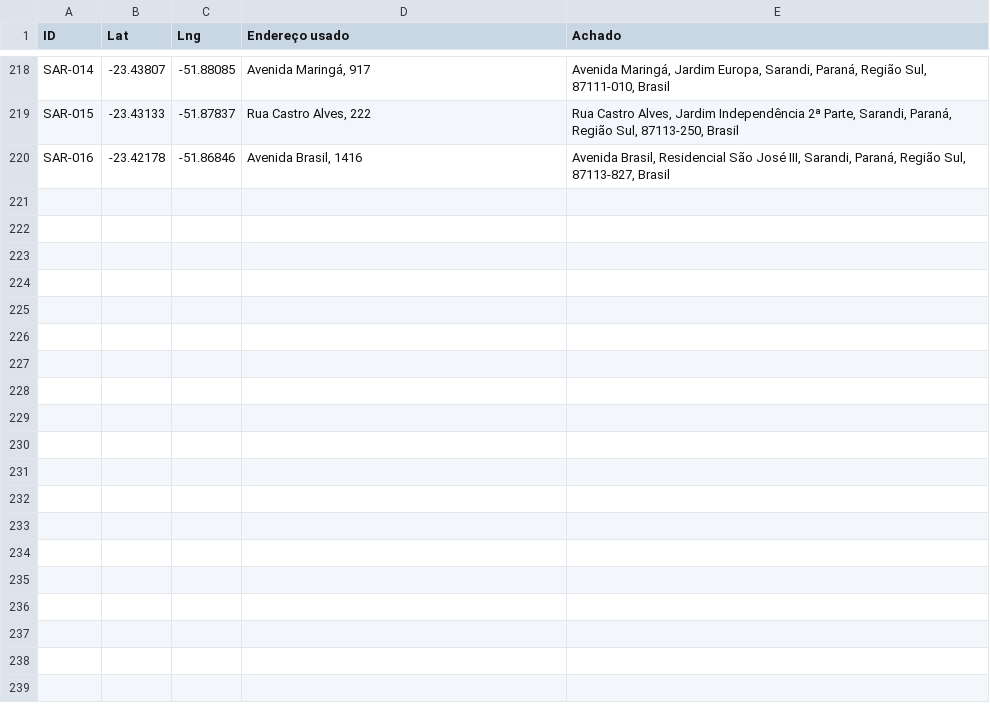
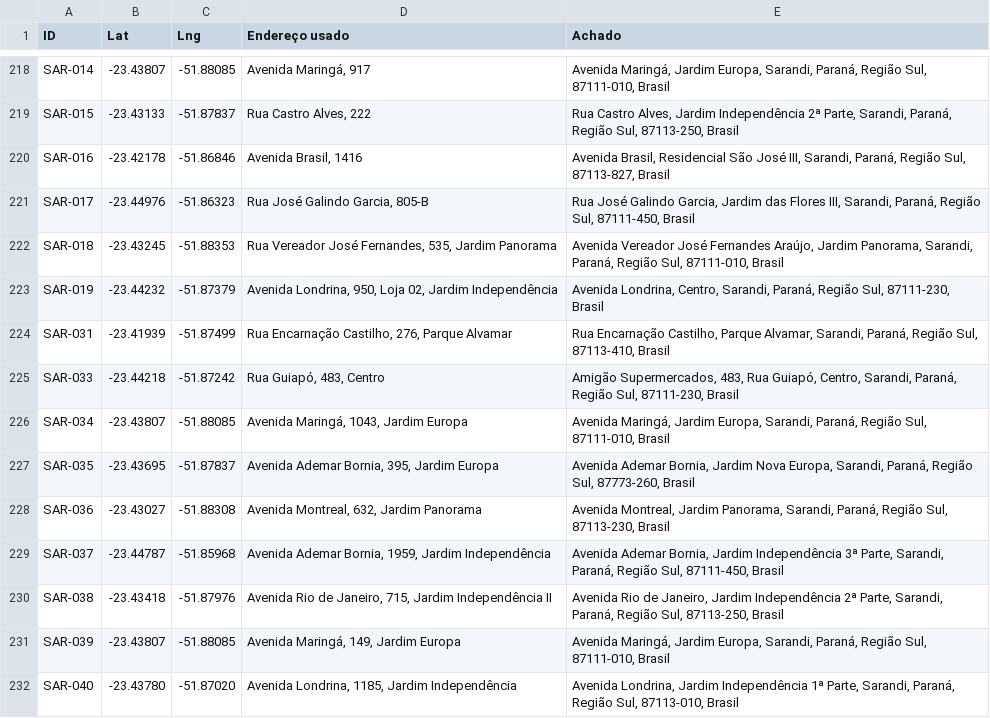
Before and after one commit to JenniferWaldhelm/desvia, a CSV file: dados/coordenadas.csv, drawn as a sheet; only a part is shown, gaps mark what is left out.

```diff
--- a/dados/coordenadas.csv
+++ b/dados/coordenadas.csv
@@ -220 +220,13 @@ SAR-015,-23.43133,-51.87837,"Rua Castro Alves, 222","Rua Castro Alves, Jardim In
 SAR-016,-23.42178,-51.86846,"Avenida Brasil, 1416","Avenida Brasil, Residencial São José III, Sarandi, Paraná, Região Sul, 87113-827, Brasil"
+SAR-017,-23.44976,-51.86323,"Rua José Galindo Garcia, 805-B","Rua José Galindo Garcia, Jardim das Flores III, Sarandi, Paraná, Região Sul, 87111-450, Brasil"
+SAR-018,-23.43245,-51.88353,"Rua Vereador José Fernandes, 535, Jardim Panorama","Avenida Vereador José Fernandes Araújo, Jardim Panorama, Sarandi, Paraná, Região Sul, 87111-010, Brasil"
+SAR-019,-23.44232,-51.87379,"Avenida Londrina, 950, Loja 02, Jardim Independência","Avenida Londrina, Centro, Sarandi, Paraná, Região Sul, 87111-230, Brasil"
+SAR-031,-23.41939,-51.87499,"Rua Encarnação Castilho, 276, Parque Alvamar","Rua Encarnação Castilho, Parque Alvamar, Sarandi, Paraná, Região Sul, 87113-410, Brasil"
+SAR-033,-23.44218,-51.87242,"Rua Guiapó, 483, Centro","Amigão Supermercados, 483, Rua Guiapó, Centro, Sarandi, Paraná, Região Sul, 87111-230, Brasil"
+SAR-034,-23.43807,-51.88085,"Avenida Maringá, 1043, Jardim Europa","Avenida Maringá, Jardim Europa, Sarandi, Paraná, Região Sul, 87111-010, Brasil"
+SAR-035,-23.43695,-51.87837,"Avenida Ademar Bornia, 395, Jardim Europa","Avenida Ademar Bornia, Jardim Nova Europa, Sarandi, Paraná, Região Sul, 87773-260, Brasil"
+SAR-036,-23.43027,-51.88308,"Avenida Montreal, 632, Jardim Panorama","Avenida Montreal, Jardim Panorama, Sarandi, Paraná, Região Sul, 87113-230, Brasil"
+SAR-037,-23.44787,-51.85968,"Avenida Ademar Bornia, 1959, Jardim Independência","Avenida Ademar Bornia, Jardim Independência 3ª Parte, Sarandi, Paraná, Região Sul, 87111-450, Brasil"
+SAR-038,-23.43418,-51.87976,"Avenida Rio de Janeiro, 715, Jardim Independência II","Avenida Rio de Janeiro, Jardim Independência 2ª Parte, Sarandi, Paraná, Região Sul, 87113-250, Brasil"
+SAR-039,-23.43807,-51.88085,"Avenida Maringá, 149, Jardim Europa","Avenida Maringá, Jardim Europa, Sarandi, Paraná, Região Sul, 87111-010, Brasil"
+SAR-040,-23.43780,-51.87020,"Avenida Londrina, 1185, Jardim Independência","Avenida Londrina, Jardim Independência 1ª Parte, Sarandi, Paraná, Região Sul, 87113-010, Brasil"
```
Also changed, not shown: 29 other files.
